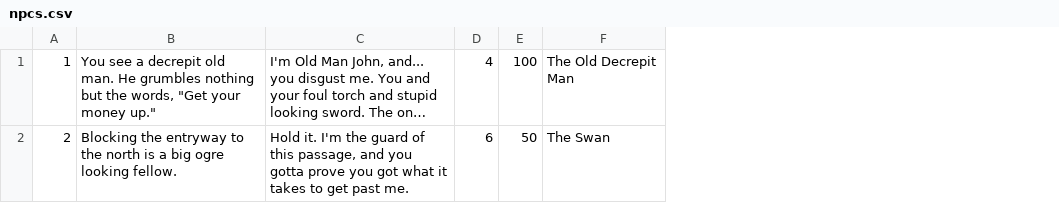
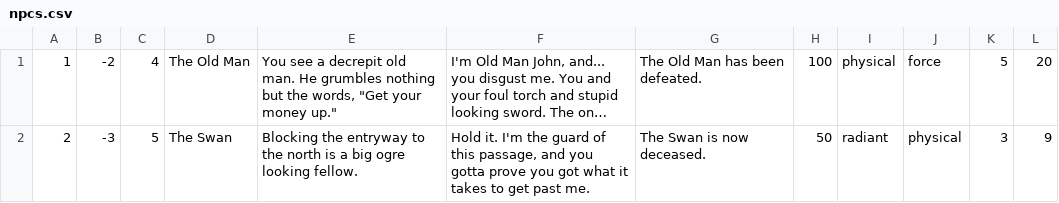
Before and after one commit to cmack6/Apocrypha, a CSV file: CS320_TeamProject/CS320_LibraryExample_Lab06/bin/edu/ycp/cs320/booksdb/persist/res/npcs.csv, drawn as a sheet; only a part is shown; long unchanged cells end in …; removed rows and columns are numbered as before the commit, all else as after; the diff names each change by its address in the sheet, - before the commit and + after, or states it on an @@ line.

Commit message:
HUGE COMMIT
added updates to items and npcs table as well as created containers for rooms, tons of inputs like equip unequip stats updated grabbing items, description and more

```diff
--- a/CS320_TeamProject/CS320_LibraryExample_Lab06/bin/edu/ycp/cs320/booksdb/persist/res/npcs.csv
+++ b/CS320_TeamProject/CS320_LibraryExample_Lab06/bin/edu/ycp/cs320/booksdb/persist/res/npcs.csv
+column B, rows 1-2: -2 | -3
+column C, rows 1-2: 4 | 5
+column D, rows 1-2: The Old Man | The Swan
-column D, rows 1-2: 4 | 6
+column G, rows 1-2: The Old Man has been defeated. | The Swan is now deceased.
-column F, rows 1-2: The Old Decrepit Man | The Swan
+column I, rows 1-2: physical | radiant
+column J, rows 1-2: force | physical
+column K, rows 1-2: 5 | 3
+column L, rows 1-2: 20 | 9
```
Also changed, not shown: CS320_TeamProject/CS320_LibraryExample_Lab06/bin/edu/ycp/cs320/booksdb/persist/res/items.csv, CS320_TeamProject/CS320_LibraryExample_Lab06/src/edu/ycp/cs320/booksdb/persist/res/items.csv, 44 other files.
